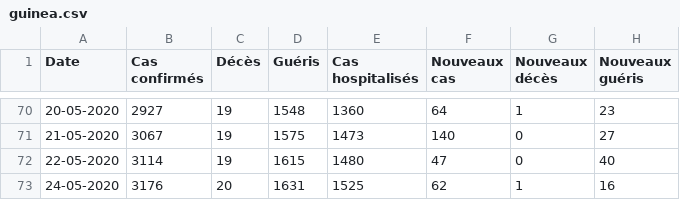
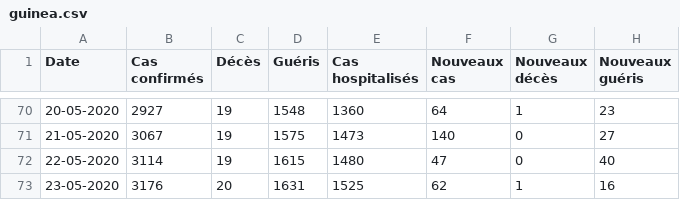
Before and after one commit to ATidiane/Covid-19-Guinea, a CSV file: data/guinea.csv, drawn as a sheet; only a part is shown, gaps mark what is left out.

Commit message:
automatic update of data and graphs

```diff
--- a/data/guinea.csv
+++ b/data/guinea.csv
@@ -72,2 +72,2 @@ Date,Cas confirmés,Décès,Guéris,Cas hospitalisés,Nouveaux cas,Nouveaux déc
 22-05-2020,3114,19,1615,1480,47,0,40
-24-05-2020,3176,20,1631,1525,62,1,16
+23-05-2020,3176,20,1631,1525,62,1,16
```
Also changed, not shown: 3 other files.
